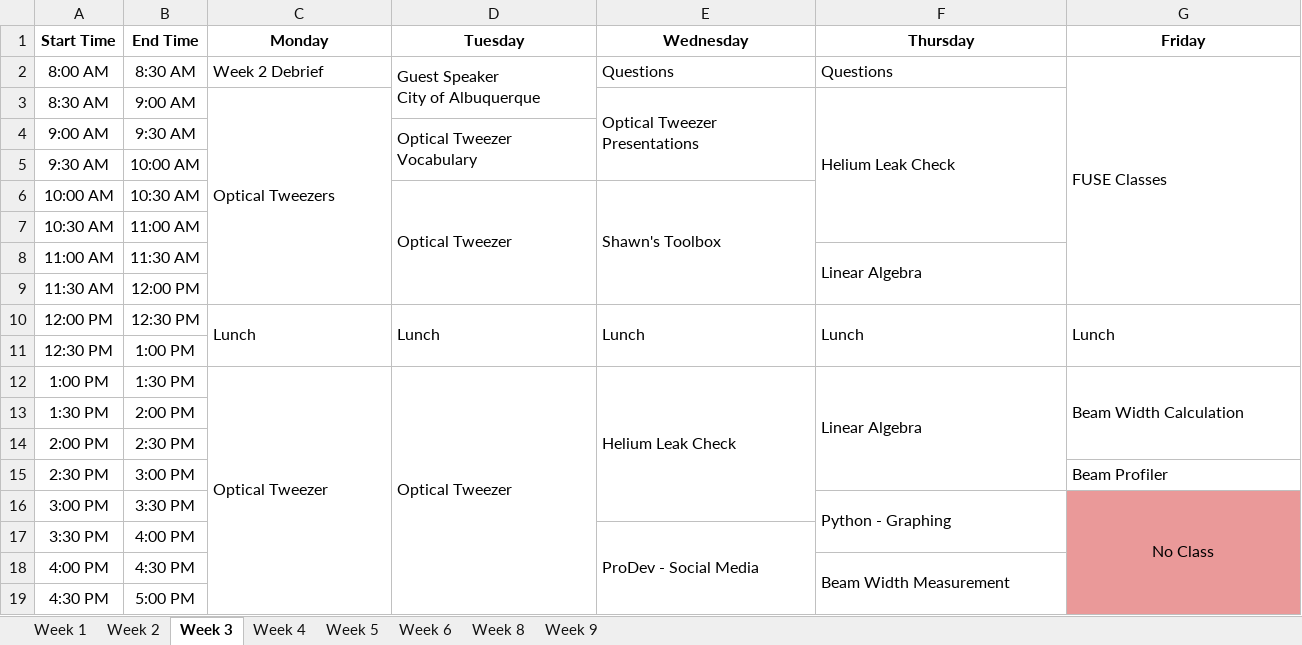
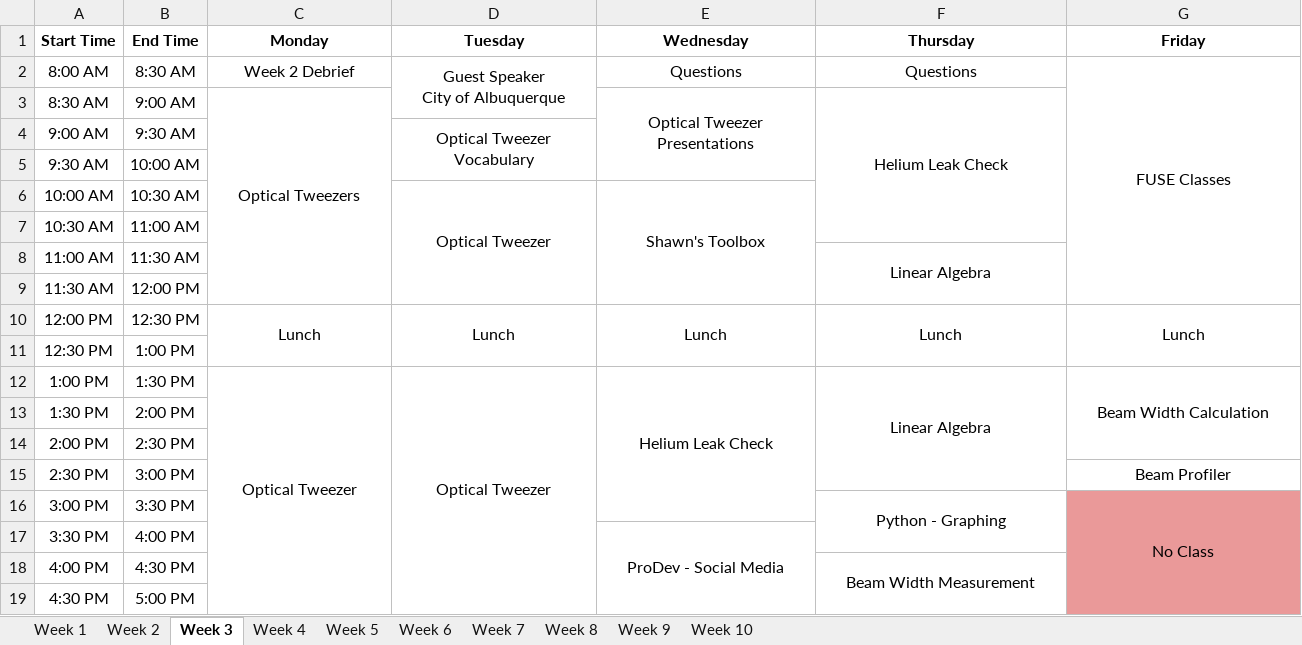
Before and after one commit to brashap/Quantum, an Excel workbook: bootcamp/Bootcamp_Schedule.xlsx, sheet Week 3, drawn as a sheet; values as stored, in another font and other column widths than the file's, no borders; charts and pictures not drawn; the diff names each change by its address in the sheet, - before the commit and + after, or states it on an @@ line.

```diff
--- a/bootcamp/Bootcamp_Schedule.xlsx (sheet Week 3)
+++ b/bootcamp/Bootcamp_Schedule.xlsx (sheet Week 3)
+sheet tab: Week 7
+sheet tab: Week 10
-C2:G2 alignment: left
+C2:G2 alignment: center
-C3 alignment: left
+C3 alignment: center
-E3:F3 alignment: left
+E3:F3 alignment: center
-D4 alignment: left
+D4 alignment: center
-D6:E6 alignment: left
+D6:E6 alignment: center
-F8 alignment: left
+F8 alignment: center
-C10:G10 alignment: left
+C10:G10 alignment: center
-C12:G12 alignment: left
+C12:G12 alignment: center
-G15 alignment: left
+G15 alignment: center
-F16 alignment: left
+F16 alignment: center
-E17 alignment: left
+E17 alignment: center
-F18 alignment: left
+F18 alignment: center
```
Also changed, not shown: sheet Week 1, sheet Week 2, sheet Week 4, charts or pictures, 32 other files.
